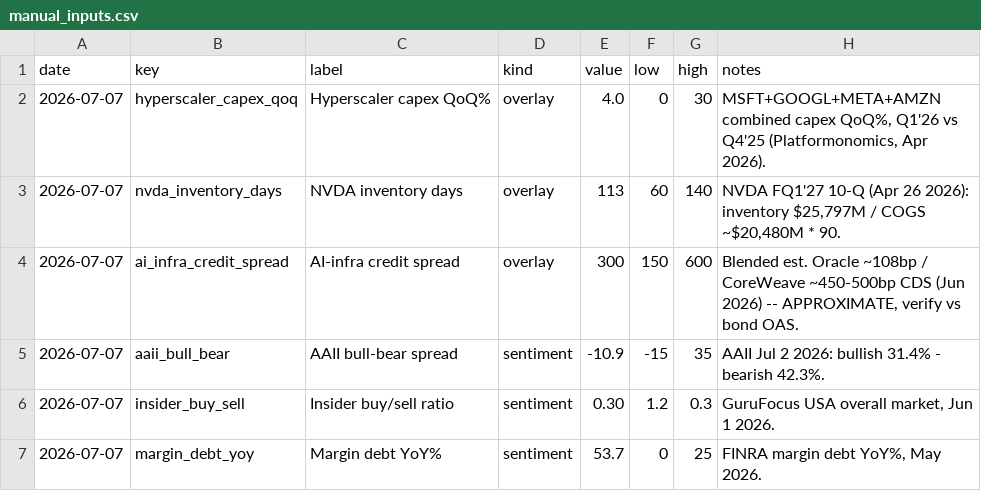
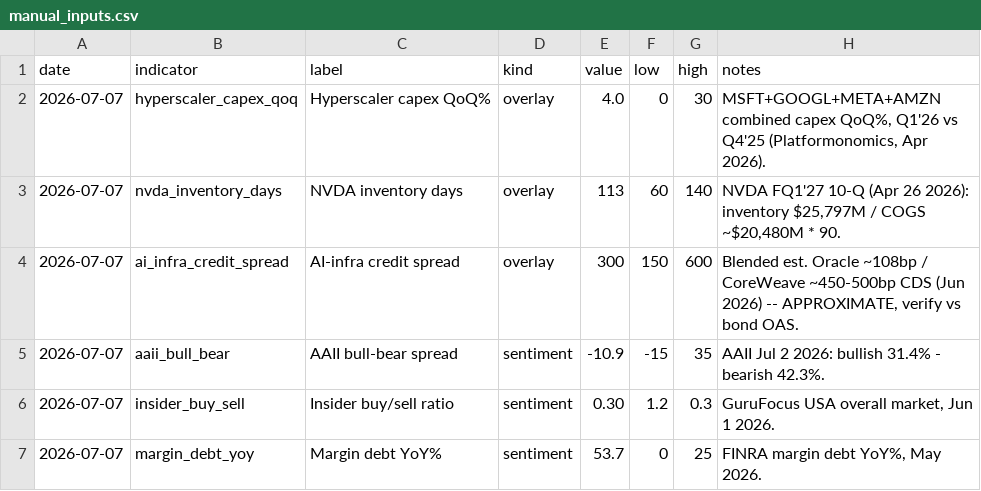
Before and after one commit to mantritam99-create/recession-dashboard, a CSV file: data/manual_inputs.csv, drawn as a sheet.

Commit message:
Rename key->indicator in manual_inputs; rerun Jul 2026 pipeline

```diff
--- a/data/manual_inputs.csv
+++ b/data/manual_inputs.csv
@@ -1,2 +1,2 @@
-date,key,label,kind,value,low,high,notes
+date,indicator,label,kind,value,low,high,notes
 2026-07-07,hyperscaler_capex_qoq,Hyperscaler capex QoQ%,overlay,4.0,0,30,"MSFT+GOOGL+META+AMZN combined capex QoQ%, Q1'26 vs Q4'25 (Platformonomics, Apr 2026)."
```
